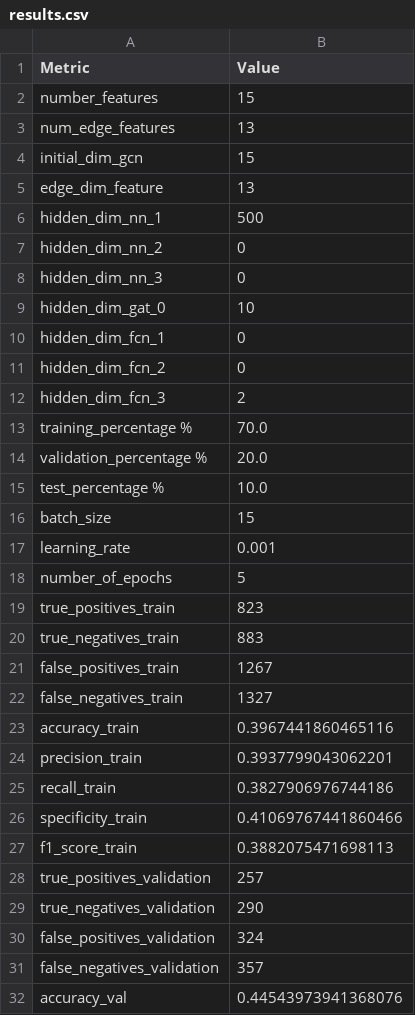
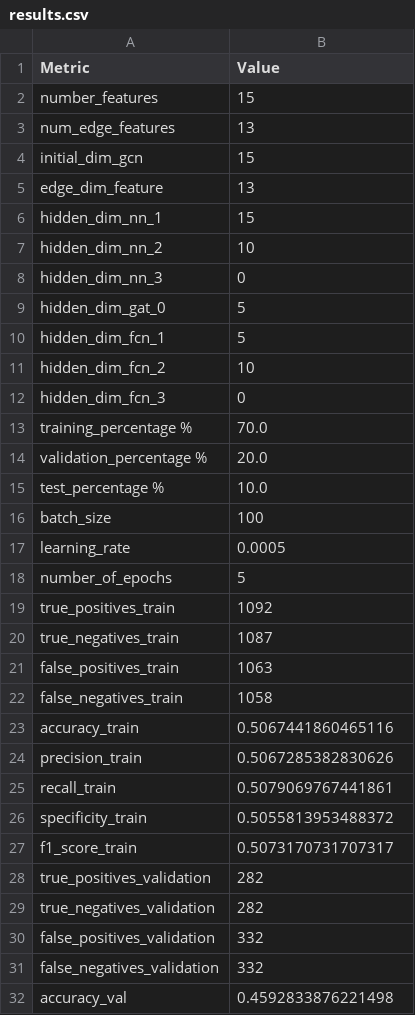
Before and after one commit to danielgarzonotero/AMP-Peptide-Hierarchical-Graph-NN, a CSV file: results/results.csv, drawn as a sheet; only a part is shown; the diff covers the shown part only.

Commit message:
results

```diff
--- a/results/results.csv
+++ b/results/results.csv
@@ -5,9 +5,9 @@ initial_dim_gcn ,15
 edge_dim_feature,13
-hidden_dim_nn_1 ,500
-hidden_dim_nn_2 ,0
+hidden_dim_nn_1 ,15
+hidden_dim_nn_2 ,10
 hidden_dim_nn_3 ,0
-hidden_dim_gat_0,10
-hidden_dim_fcn_1 ,0
-hidden_dim_fcn_2 ,0
-hidden_dim_fcn_3 ,2
+hidden_dim_gat_0,5
+hidden_dim_fcn_1 ,5
+hidden_dim_fcn_2 ,10
+hidden_dim_fcn_3 ,0
 training_percentage %,70.0
@@ -15,18 +15,18 @@ validation_percentage %,20.0
 test_percentage %,10.0
-batch_size,15
-learning_rate,0.001
+batch_size,100
+learning_rate,0.0005
 number_of_epochs,5
-true_positives_train,823
-true_negatives_train,883
-false_positives_train,1267
-false_negatives_train,1327
-accuracy_train,0.3967441860465116
-precision_train,0.3937799043062201
-recall_train,0.3827906976744186
-specificity_train,0.41069767441860466
-f1_score_train,0.3882075471698113
-true_positives_validation,257
-true_negatives_validation,290
-false_positives_validation,324
-false_negatives_validation,357
-accuracy_val,0.44543973941368076
+true_positives_train,1092
+true_negatives_train,1087
+false_positives_train,1063
+false_negatives_train,1058
+accuracy_train,0.5067441860465116
+precision_train,0.5067285382830626
+recall_train,0.5079069767441861
+specificity_train,0.5055813953488372
+f1_score_train,0.5073170731707317
+true_positives_validation,282
+true_negatives_validation,282
+false_positives_validation,332
+false_negatives_validation,332
+accuracy_val,0.4592833876221498
```
Also changed, not shown: 17 edited cells elsewhere in this file, 4 other files.
